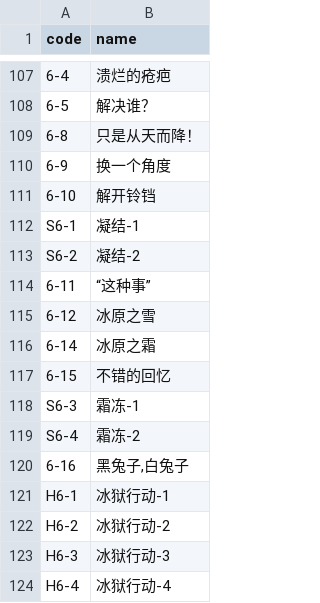
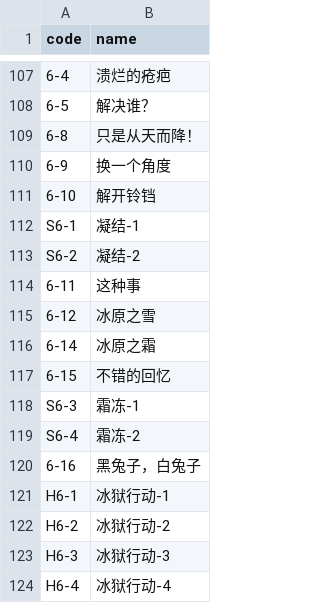
Before and after one commit to oovm/arknights-rs, a CSV file: projects/arknights-id/src/story_id/name.csv, drawn as a sheet; only a part is shown, gaps mark what is left out.

Commit message:
Add game data constants

```diff
--- a/projects/arknights-id/src/story_id/name.csv
+++ b/projects/arknights-id/src/story_id/name.csv
@@ -113,3 +113,3 @@ S6-1, 凝结-1
 S6-2, 凝结-2
-6-11, “这种事”
+6-11, 这种事
 6-12, 冰原之雪
@@ -119,3 +119,3 @@ S6-3, 霜冻-1
 S6-4, 霜冻-2
-6-16, "黑兔子,白兔子"
+6-16, 黑兔子，白兔子
 H6-1, 冰狱行动-1
```
Also changed, not shown: 8 other files.
